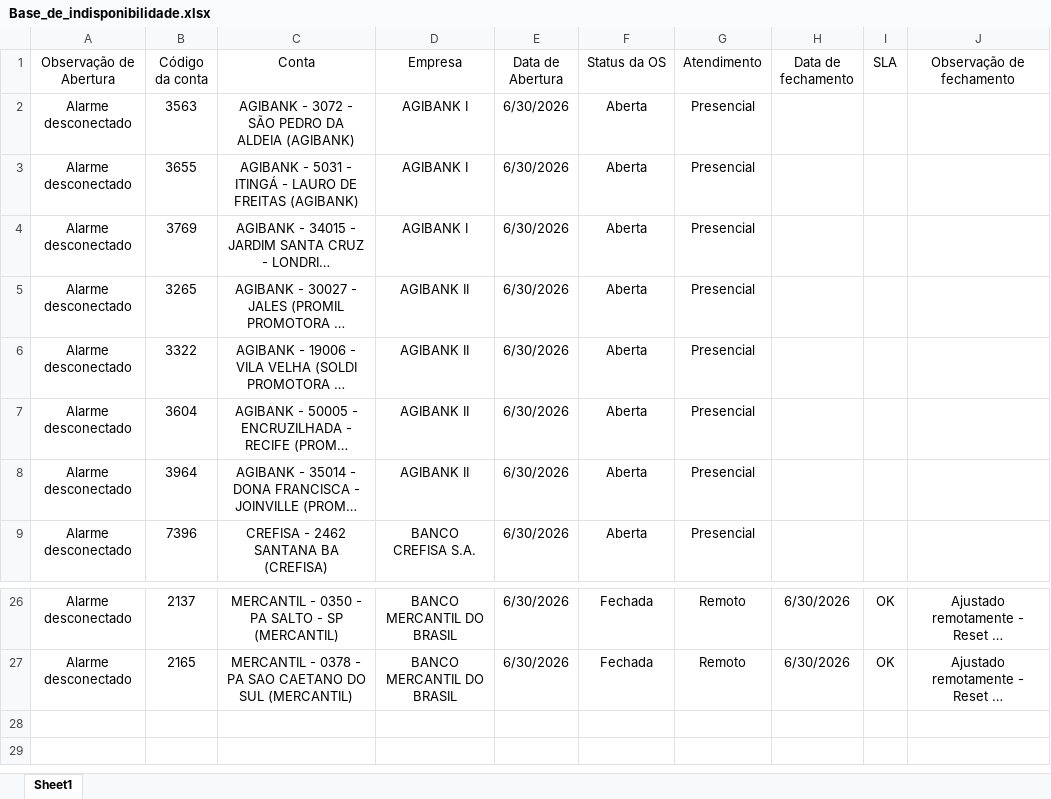
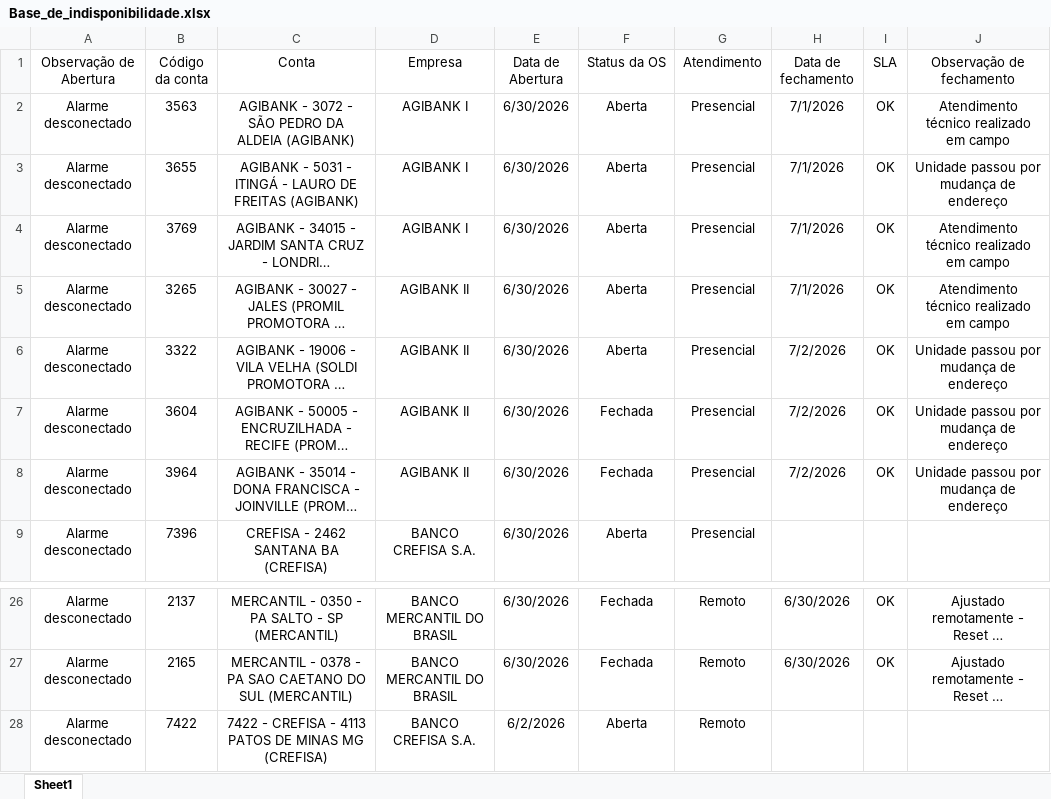
Before and after one commit to ToniAdb-afk/autodefesa-painel-2, an Excel workbook: dados/Base_de_indisponibilidade.xlsx, sheet Sheet1, drawn as a sheet; only a part is shown, gaps mark what is left out; long unchanged cells end in …; values as stored, in another font and other column widths than the file's, no borders; the diff names each change by its address in the sheet, - before the commit and + after, or states it on an @@ line.

```diff
--- a/dados/Base_de_indisponibilidade.xlsx (sheet Sheet1)
+++ b/dados/Base_de_indisponibilidade.xlsx (sheet Sheet1)
-H2:H5 (Data de fechamento): (empty)
+H2:H5 (Data de fechamento): 7/1/2026
-I2:I8 (SLA): (empty)
+I2:I8 (SLA): OK
-J2 (Observação de fechamento): (empty)
+J2 (Observação de fechamento): Atendimento técnico realizado em campo
-J3 (Observação de fechamento): (empty)
+J3 (Observação de fechamento): Unidade passou por mudança de endereço
-J4:J5 (Observação de fechamento): (empty)
+J4:J5 (Observação de fechamento): Atendimento técnico realizado em campo
-H6:H8 (Data de fechamento): (empty)
+H6:H8 (Data de fechamento): 7/2/2026
-J6:J8 (Observação de fechamento): (empty)
+J6:J8 (Observação de fechamento): Unidade passou por mudança de endereço
-F7:F8 (Status da OS): Aberta
+F7:F8 (Status da OS): Fechada
+row 28: Alarme desconectado | 7422 | 7422 - CREFISA - 4113 PATOS DE MINAS MG (CREFISA) | BANCO CREFISA S.A. | 6/2/2026 | Aberta | Remoto
```
Also changed, not shown: dados/Base_de_indisponibilidade_imvictos.xlsx, dados/painel_de_OSS.xlsx, 6 other files.
